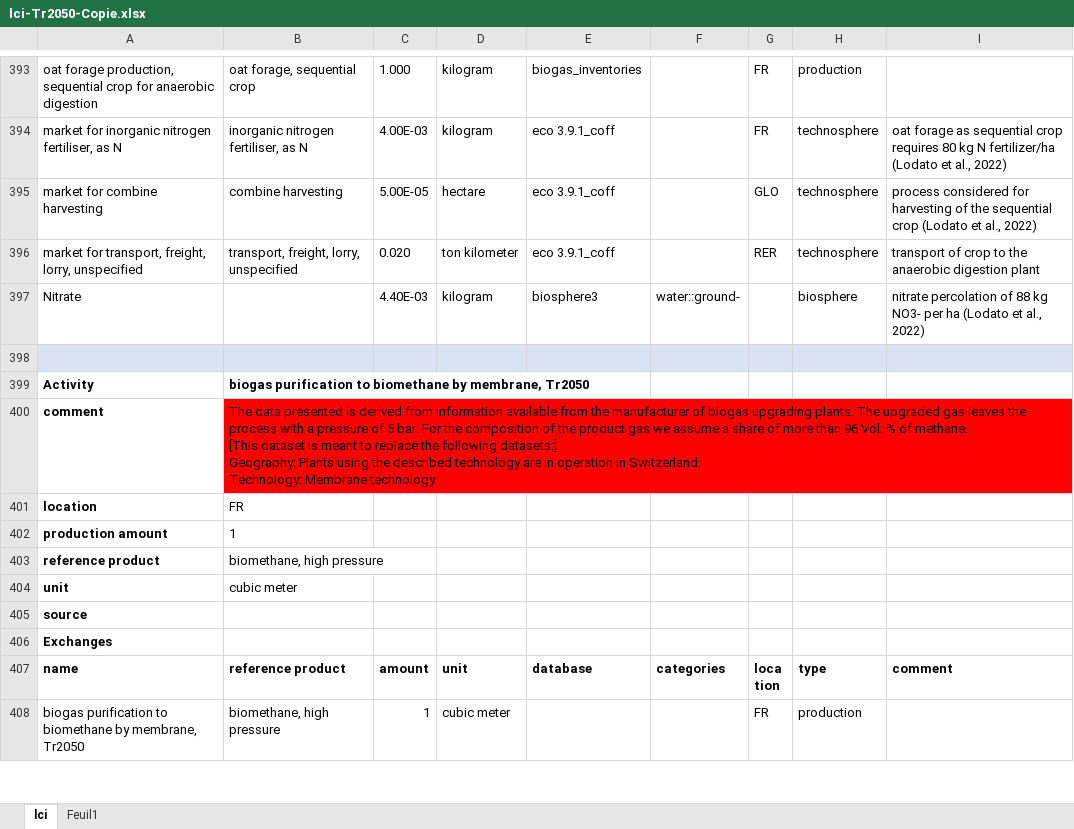
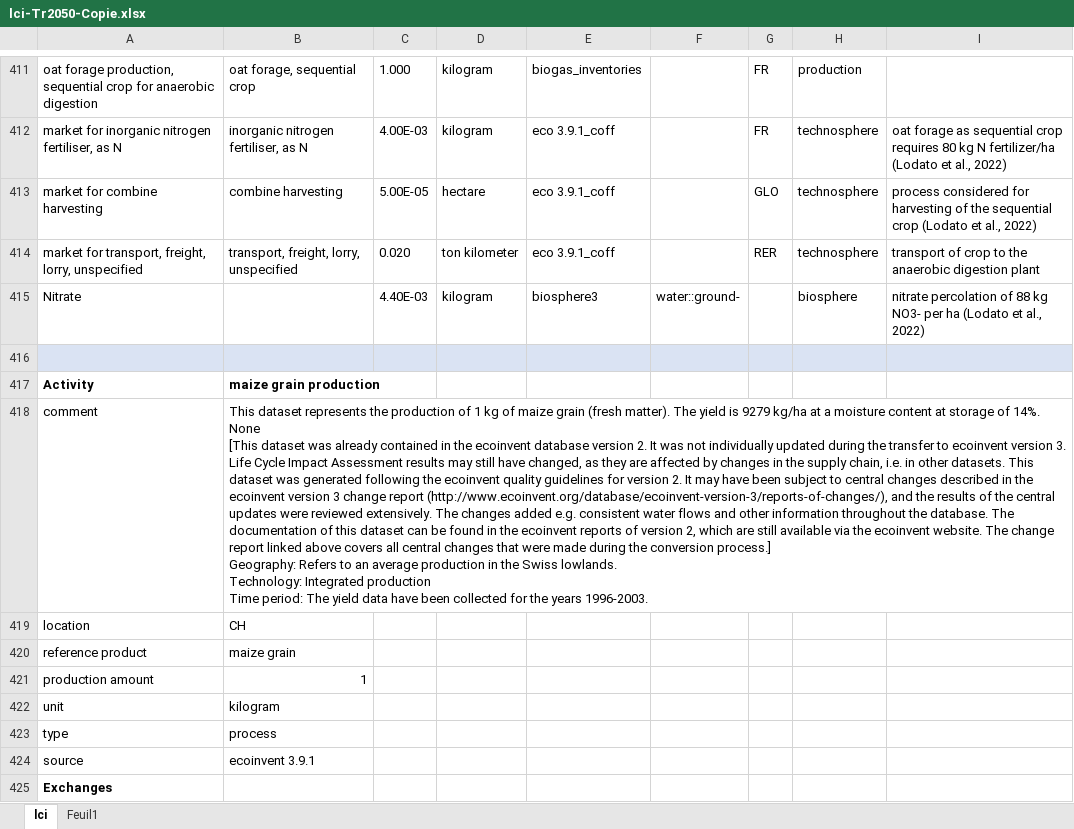
Before and after one commit to oie-mines-paristech/ADEME_scenarios_premise, an Excel workbook: inventories/lci-Tr2050-Copie.xlsx, sheet lci, drawn as a sheet; only a part is shown, gaps mark what is left out; the shorter side is filled out with more unchanged rows; values as stored, in another font and other column widths than the file's, no borders; ↵ is a line break in a cell; the diff covers the shown part only; the diff names each change by its address in the sheet, - before the commit and + after, or states it on an @@ line.

Commit message:
Add inventory for maize based on ecoinvent with biogenic carbon correction in the original lci (dedicated crops)

```diff
--- a/inventories/lci-Tr2050-Copie.xlsx (sheet lci)
+++ b/inventories/lci-Tr2050-Copie.xlsx (sheet lci)
+row 416: (empty)
+row 417: Activity | maize grain production
+row 418: comment | This dataset represents the production of 1 kg of maize grain (fresh matter). The yield is 9279 kg/ha at a moisture content at storage of 14%. ↵ None ↵ [This dataset was already contained in the ecoinvent database version 2. It was not individually updated during the transfer to ecoinvent version 3. Life Cycle Impact Assessment results may still have changed, as they are affected by changes in the supply chain, i.e. in other datasets. This dataset was generated following the ecoinvent quality guidelines for version 2. It may have been subject to central changes described in the ecoinvent version 3 change report (http://www.ecoinvent.org/database/ecoinvent-version-3/reports-of-changes/), and the results of the central updates were reviewed extensively. The changes added e.g. consistent water flows and other information throughout the database. The documentation of this dataset can be found in the ecoinvent reports of version 2, which are still available via the ecoinvent website. The change report linked above covers all central changes that were made during the conversion process.] ↵ Geography: Refers to an average production in the Swiss lowlands. ↵ Technology: Integrated production ↵ Time period: The yield data have been collected for the years 1996-2003.
+row 419: location | CH
+row 420: reference product | maize grain
+row 421: production amount | 1
+row 422: unit | kilogram
+row 423: type | process
+row 424: source | ecoinvent 3.9.1
+row 425: Exchanges
```
Also changed, not shown: 86 added rows, 8 edited cells and cell formats elsewhere in this sheet.
